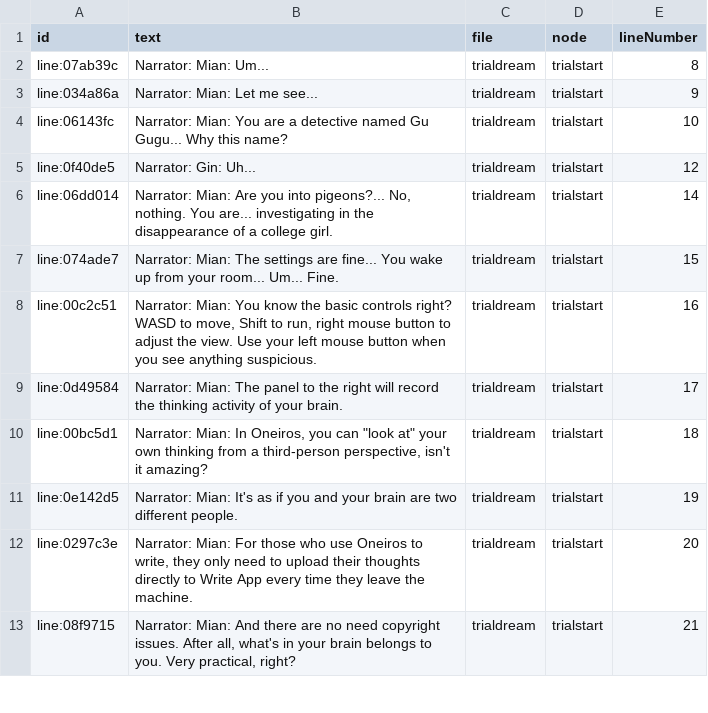
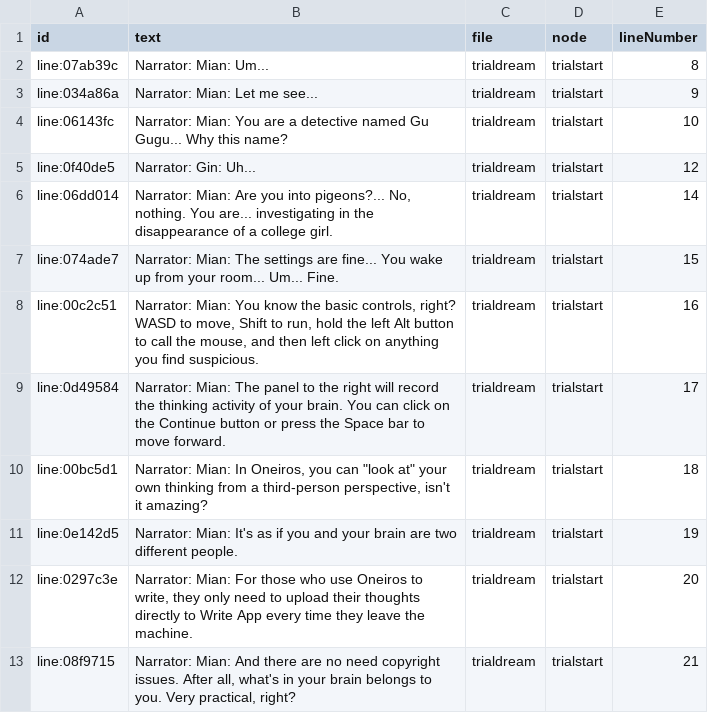
Before and after one commit to KotoriYousan/SearchingFor, a CSV file: TheWriter/Assets/Dialogues/trialdream (en).csv, drawn as a sheet; only a part is shown.

```diff
--- a/TheWriter/Assets/Dialogues/trialdream (en).csv
+++ b/TheWriter/Assets/Dialogues/trialdream (en).csv
@@ -7,4 +7,4 @@ line:06dd014,"Narrator: Mian: Are you into pigeons?... No, nothing. You are... i
 line:074ade7,Narrator: Mian: The settings are fine... You wake up from your room... Um... Fine.,trialdream,trialstart,15
-line:00c2c51,"Narrator: Mian: You know the basic controls right? WASD to move, Shift to run, right mouse button to adjust the view. Use your left mouse button when you see anything suspicious.",trialdream,trialstart,16
-line:0d49584,Narrator: Mian: The panel to the right will record the thinking activity of your brain.,trialdream,trialstart,17
+line:00c2c51,"Narrator: Mian: You know the basic controls, right? WASD to move, Shift to run, hold the left Alt button to call the mouse, and then left click on anything you find suspicious.",trialdream,trialstart,16
+line:0d49584,Narrator: Mian: The panel to the right will record the thinking activity of your brain. You can click on the Continue button or press the Space bar to move forward.,trialdream,trialstart,17
 line:00bc5d1,"Narrator: Mian: In Oneiros, you can ""look at"" your own thinking from a third-person perspective, isn't it amazing?",trialdream,trialstart,18
```
Also changed, not shown: 10 other files.
